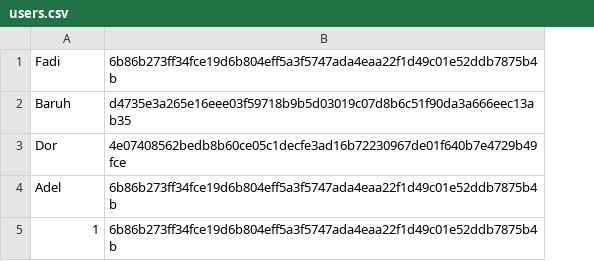
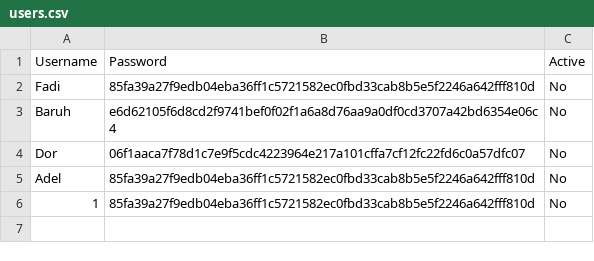
Before and after one commit to Fadinuj/OOP_3, a CSV file: users.csv, drawn as a sheet; removed rows and columns are numbered as before the commit, all else as after; the diff names each change by its address in the sheet, - before the commit and + after, or states it on an @@ line.

```diff
--- a/users.csv
+++ b/users.csv
-column B, rows 1-5: 6b86b273ff34fce19d6b804eff5a3f5747ada4eaa22f1d49c01e52ddb7875b4b | d4735e3a265e16eee03f59718b9b5d03019c07d8b6c51f90da3a666eec13ab35 | 4e07408562bedb8b60ce05c1decfe3ad16b72230967de01f640b7e4729b49fce | 6b86b273ff34fce19d6b804eff5a3f5747ada4eaa22f1d49c01e52ddb7875b4b | 6b86b273ff34fce19d6b804eff5a3f5747ada4eaa22f1d49c01e52ddb7875b4b
+column B, rows 2-6: 85fa39a27f9edb04eba36ff1c5721582ec0fbd33cab8b5e5f2246a642fff810d | e6d62105f6d8cd2f9741bef0f02f1a6a8d76aa9a0df0cd3707a42bd6354e06c4 | 06f1aaca7f78d1c7e9f5cdc4223964e217a101cffa7cf12fc22fd6c0a57dfc07 | 85fa39a27f9edb04eba36ff1c5721582ec0fbd33cab8b5e5f2246a642fff810d | 85fa39a27f9edb04eba36ff1c5721582ec0fbd33cab8b5e5f2246a642fff810d
+column C, rows 2-6: all No
+row 1: Username | Password | Active
```
Also changed, not shown: 11 other files.
